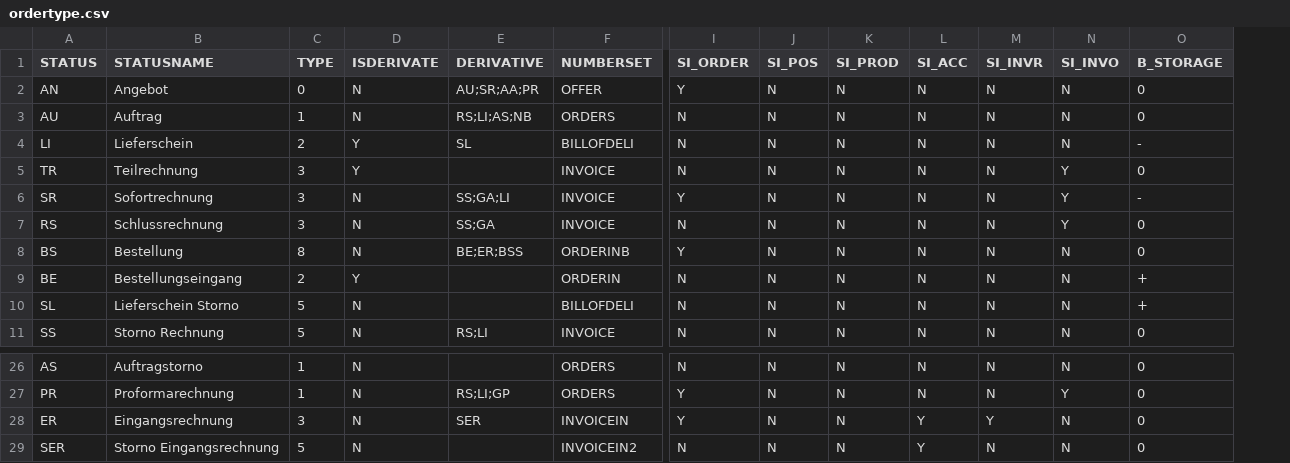
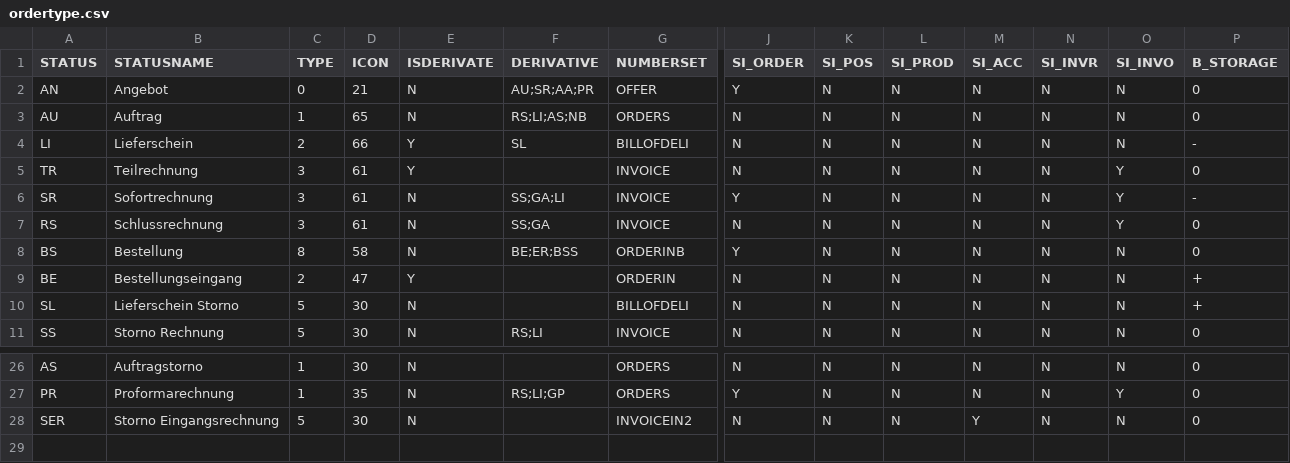
Before and after one commit to cutec-chris/promet-erp, a CSV file: promet/importdata/standard/ordertype.csv, drawn as a sheet; only a part is shown, gaps mark what is left out; removed rows and columns are numbered as before the commit, all else as after; rows hold the shown columns only; the diff names each change by its address in the sheet, - before the commit and + after, or states it on an @@ line.

Commit message:
advanced icons for status types added icons for standard ordertypes

```diff
--- a/promet/importdata/standard/ordertype.csv
+++ b/promet/importdata/standard/ordertype.csv
+column D (ICON), rows 2-11: 21 | 65 | 66 | 61 | 61 | 61 | 58 | 47 | 30 | 30; rows 26-28: 30 | 35 | 30
-row 28: ER | Eingangsrechnung | 3 | N | SER | INVOICEIN | Y | N | N | Y | Y | N | 0
```
Also changed, not shown: 5 other files.
